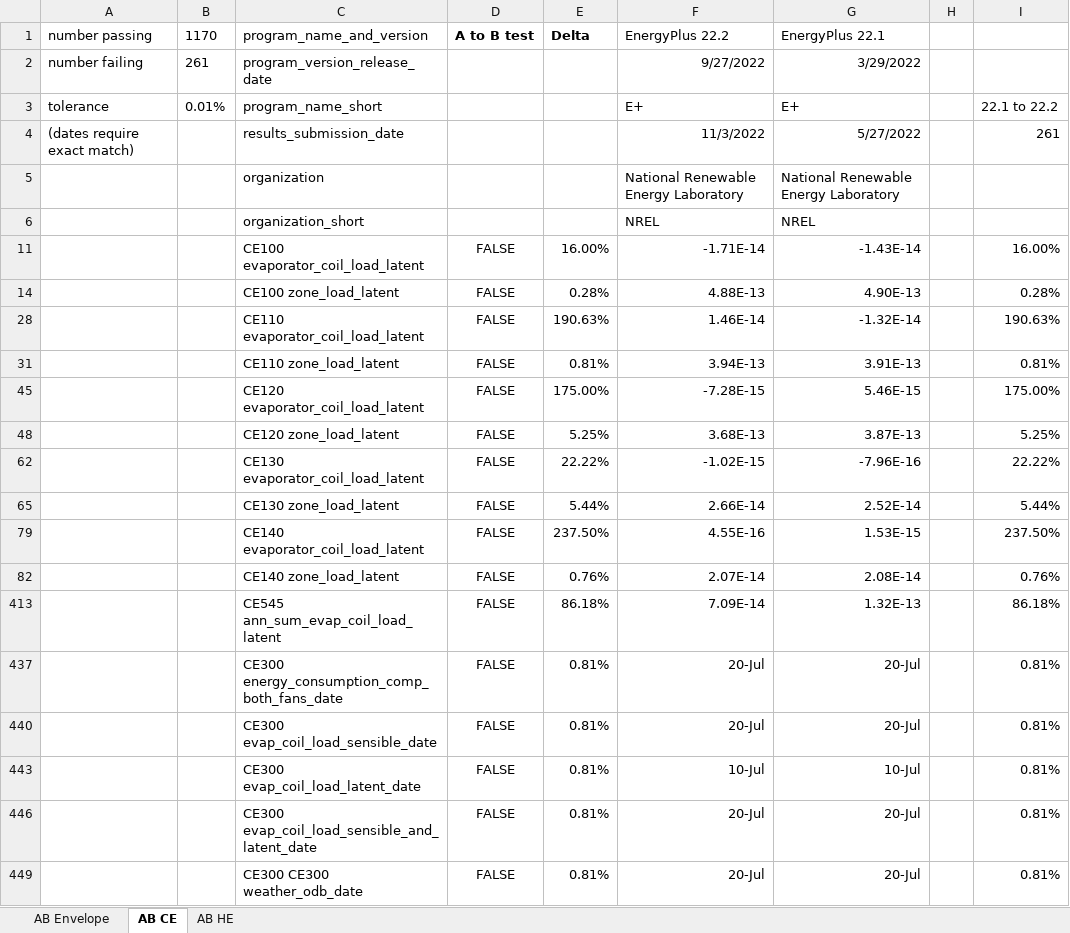
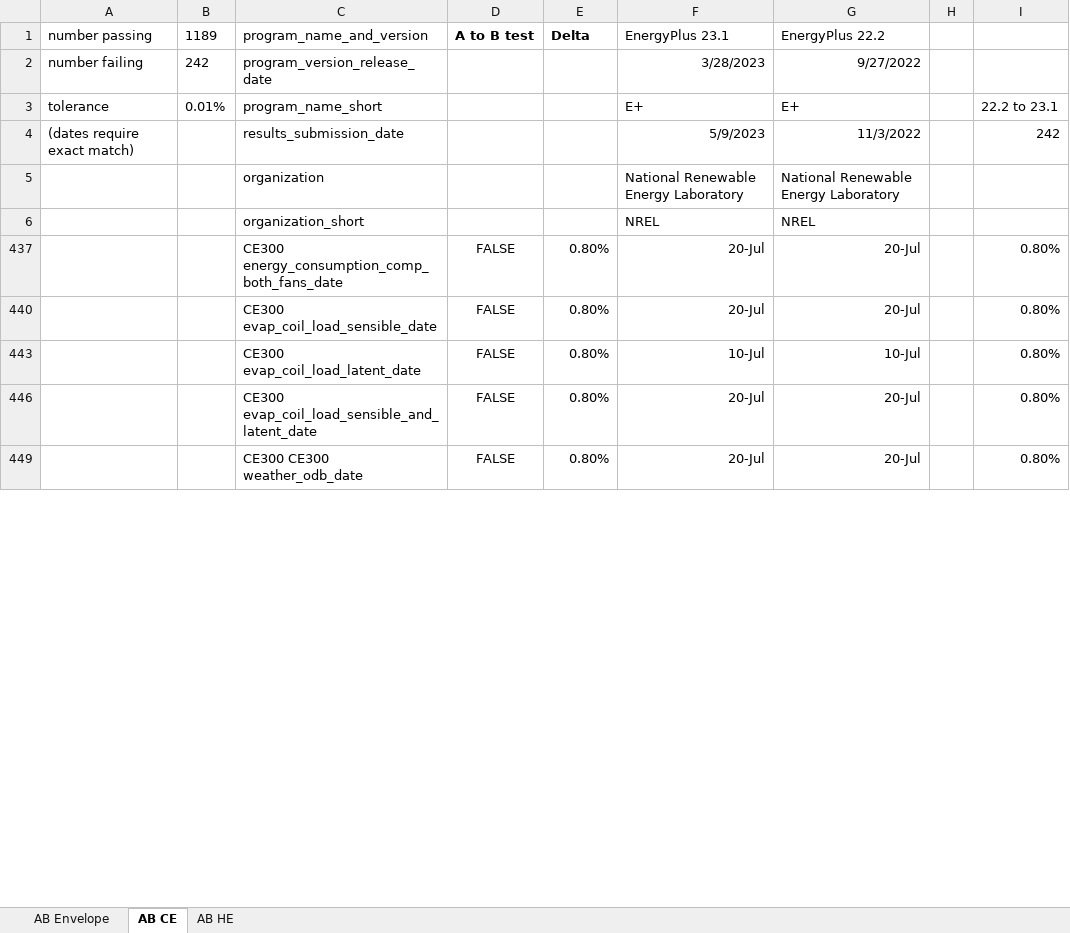
Before and after one commit to NREL/BESTEST-GSR, an Excel workbook: results/historical/OpenStudio_BESTEST_historical.xlsx, sheet AB CE, drawn as a sheet; only a part is shown; values as stored, in another font and other column widths than the file's, no borders; conditional formats not drawn; the diff covers the shown part only; the diff names each change by its address in the sheet, - before the commit and + after, or states it on an @@ line.

```diff
--- a/results/historical/OpenStudio_BESTEST_historical.xlsx (sheet AB CE)
+++ b/results/historical/OpenStudio_BESTEST_historical.xlsx (sheet AB CE)
-B1: 1170
+B1: 1189
-F1: EnergyPlus 22.2
+F1: EnergyPlus 23.1
-G1: EnergyPlus 22.1
+G1: EnergyPlus 22.2
-B2: 261
+B2: 242
-F2: 9/27/2022
+F2: 3/28/2023
-G2: 3/29/2022
+G2: 9/27/2022
-I3: 22.1 to 22.2
+I3: 22.2 to 23.1
-F4: 11/3/2022
+F4: 5/9/2023
-G4: 5/27/2022
+G4: 11/3/2022
-I4: 261
+I4: 242
-row 11:  |  | CE100 evaporator_coil_load_latent | FALSE | 16.00% | -1.71E-14 | -1.43E-14 |  | 16.00%
-row 14:  |  | CE100 zone_load_latent | FALSE | 0.28% | 4.88E-13 | 4.90E-13 |  | 0.28%
-row 28:  |  | CE110 evaporator_coil_load_latent | FALSE | 190.63% | 1.46E-14 | -1.32E-14 |  | 190.63%
-row 31:  |  | CE110 zone_load_latent | FALSE | 0.81% | 3.94E-13 | 3.91E-13 |  | 0.81%
-row 45:  |  | CE120 evaporator_coil_load_latent | FALSE | 175.00% | -7.28E-15 | 5.46E-15 |  | 175.00%
-row 48:  |  | CE120 zone_load_latent | FALSE | 5.25% | 3.68E-13 | 3.87E-13 |  | 5.25%
-row 62:  |  | CE130 evaporator_coil_load_latent | FALSE | 22.22% | -1.02E-15 | -7.96E-16 |  | 22.22%
-row 65:  |  | CE130 zone_load_latent | FALSE | 5.44% | 2.66E-14 | 2.52E-14 |  | 5.44%
-row 79:  |  | CE140 evaporator_coil_load_latent | FALSE | 237.50% | 4.55E-16 | 1.53E-15 |  | 237.50%
-row 82:  |  | CE140 zone_load_latent | FALSE | 0.76% | 2.07E-14 | 2.08E-14 |  | 0.76%
-row 413:  |  | CE545 ann_sum_evap_coil_load_latent | FALSE | 86.18% | 7.09E-14 | 1.32E-13 |  | 86.18%
-E437: 0.81%
+E437: 0.80%
-I437: 0.81%
+I437: 0.80%
-E440: 0.81%
+E440: 0.80%
-I440: 0.81%
+I440: 0.80%
-E443: 0.81%
+E443: 0.80%
-I443: 0.81%
+I443: 0.80%
-E446: 0.81%
+E446: 0.80%
-I446: 0.81%
+I446: 0.80%
-E449: 0.81%
+E449: 0.80%
-I449: 0.81%
+I449: 0.80%
```
Also changed, not shown: 8 removed rows and 326 edited cells elsewhere in this sheet, sheet AB Envelope, sheet AB HE, hidden cells, results/RESULTS5-3A.xlsx, results/RESULTS5-3A_OS.xlsx, 10 other files.
